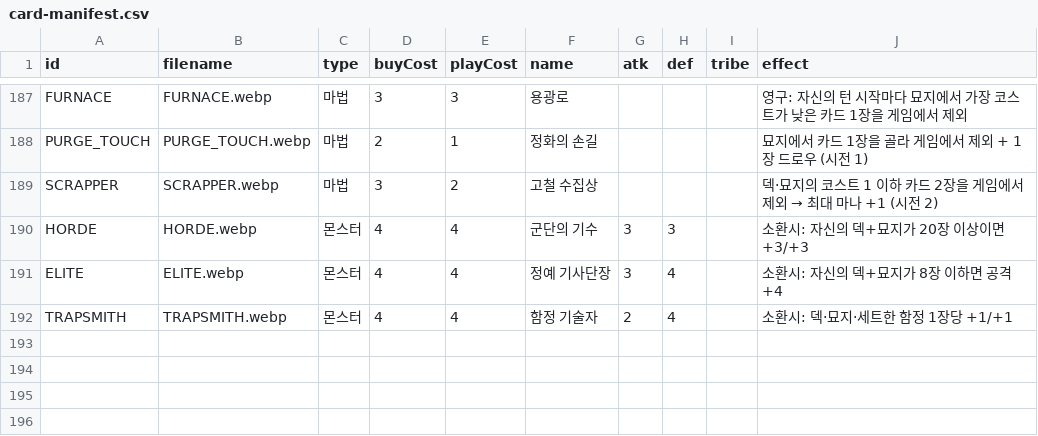
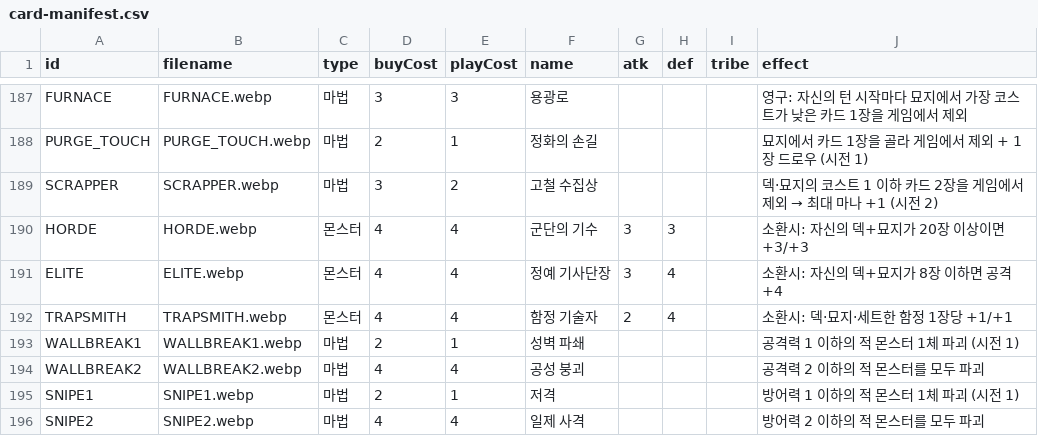
Before and after one commit to hiromaru05s/yourlore, a CSV file: card-manifest.csv, drawn as a sheet; only a part is shown, gaps mark what is left out.

Commit message:
feat: 4 extreme-stat meta counters — wall smash / siege collapse (low-ATK), snipe / volley fire (low-DEF)

```diff
--- a/card-manifest.csv
+++ b/card-manifest.csv
@@ -192 +192,5 @@ ELITE,ELITE.webp,몬스터,4,4,정예 기사단장,3,4,,소환시: 자신의 덱
 TRAPSMITH,TRAPSMITH.webp,몬스터,4,4,함정 기술자,2,4,,소환시: 덱·묘지·세트한 함정 1장당 +1/+1
+WALLBREAK1,WALLBREAK1.webp,마법,2,1,성벽 파쇄,,,,공격력 1 이하의 적 몬스터 1체 파괴 (시전 1)
+WALLBREAK2,WALLBREAK2.webp,마법,4,4,공성 붕괴,,,,공격력 2 이하의 적 몬스터를 모두 파괴
+SNIPE1,SNIPE1.webp,마법,2,1,저격,,,,방어력 1 이하의 적 몬스터 1체 파괴 (시전 1)
+SNIPE2,SNIPE2.webp,마법,4,4,일제 사격,,,,방어력 2 이하의 적 몬스터를 모두 파괴
```
Also changed, not shown: 5 other files.
